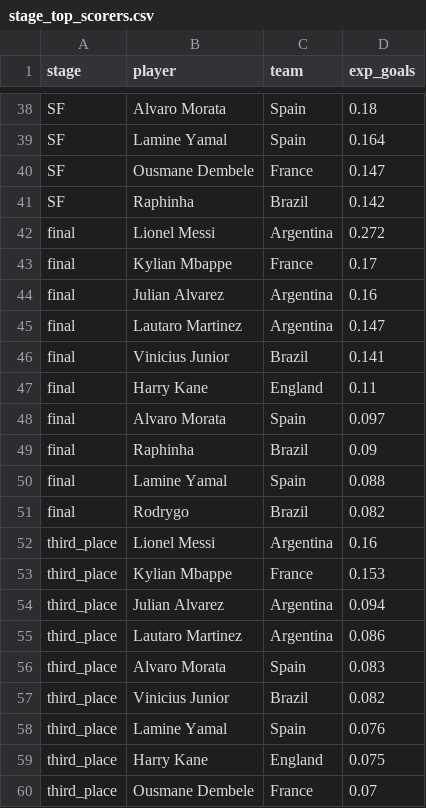
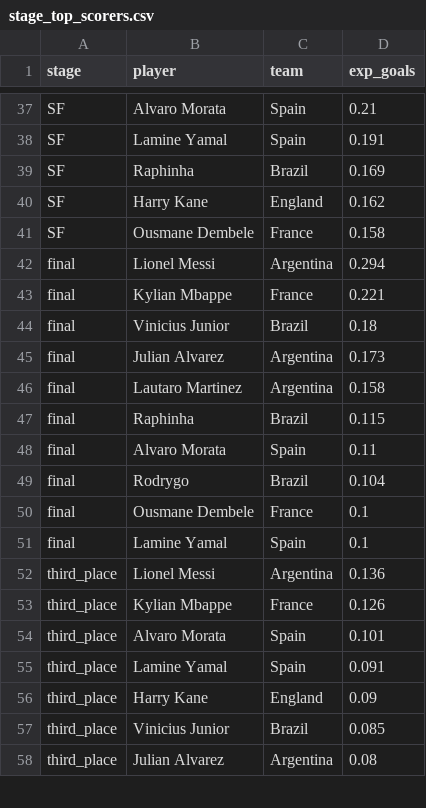
Before and after one commit to NothingButData/fifa-world-cup-2026, a CSV file: outcomes/predictions/stage_top_scorers.csv, drawn as a sheet; only a part is shown, gaps mark what is left out; the diff covers the shown part only.

```diff
--- a/outcomes/predictions/stage_top_scorers.csv
+++ b/outcomes/predictions/stage_top_scorers.csv
@@ -38,23 +37,22 @@
-"SF","Alvaro Morata","Spain",0.18
-"SF","Lamine Yamal","Spain",0.164
-"SF","Ousmane Dembele","France",0.147
-"SF","Raphinha","Brazil",0.142
-"final","Lionel Messi","Argentina",0.272
-"final","Kylian Mbappe","France",0.17
-"final","Julian Alvarez","Argentina",0.16
-"final","Lautaro Martinez","Argentina",0.147
-"final","Vinicius Junior","Brazil",0.141
-"final","Harry Kane","England",0.11
-"final","Alvaro Morata","Spain",0.097
-"final","Raphinha","Brazil",0.09
-"final","Lamine Yamal","Spain",0.088
-"final","Rodrygo","Brazil",0.082
-"third_place","Lionel Messi","Argentina",0.16
-"third_place","Kylian Mbappe","France",0.153
-"third_place","Julian Alvarez","Argentina",0.094
-"third_place","Lautaro Martinez","Argentina",0.086
-"third_place","Alvaro Morata","Spain",0.083
-"third_place","Vinicius Junior","Brazil",0.082
-"third_place","Lamine Yamal","Spain",0.076
-"third_place","Harry Kane","England",0.075
-"third_place","Ousmane Dembele","France",0.07
+"SF","Alvaro Morata","Spain",0.21
+"SF","Lamine Yamal","Spain",0.191
+"SF","Raphinha","Brazil",0.169
+"SF","Harry Kane","England",0.162
+"SF","Ousmane Dembele","France",0.158
+"final","Lionel Messi","Argentina",0.294
+"final","Kylian Mbappe","France",0.221
+"final","Vinicius Junior","Brazil",0.18
+"final","Julian Alvarez","Argentina",0.173
+"final","Lautaro Martinez","Argentina",0.158
+"final","Raphinha","Brazil",0.115
+"final","Alvaro Morata","Spain",0.11
+"final","Rodrygo","Brazil",0.104
+"final","Ousmane Dembele","France",0.1
+"final","Lamine Yamal","Spain",0.1
+"third_place","Lionel Messi","Argentina",0.136
+"third_place","Kylian Mbappe","France",0.126
+"third_place","Alvaro Morata","Spain",0.101
+"third_place","Lamine Yamal","Spain",0.091
+"third_place","Harry Kane","England",0.09
+"third_place","Vinicius Junior","Brazil",0.085
+"third_place","Julian Alvarez","Argentina",0.08
```
Also changed, not shown: 7 added rows, 6 removed rows and 25 edited cells elsewhere in this file, outcomes/predictions/golden_boot_projection.csv, outcomes/predictions/group_projection.csv, 5 other files.
